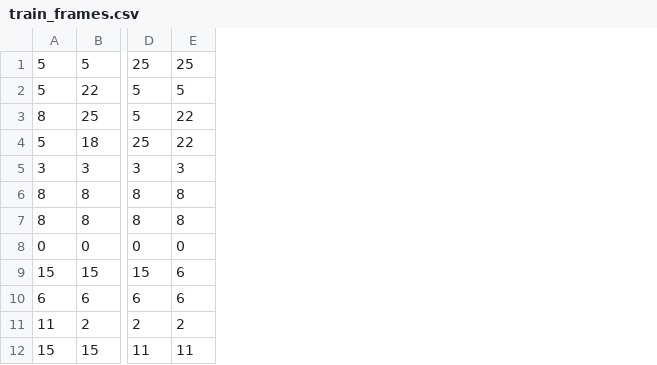
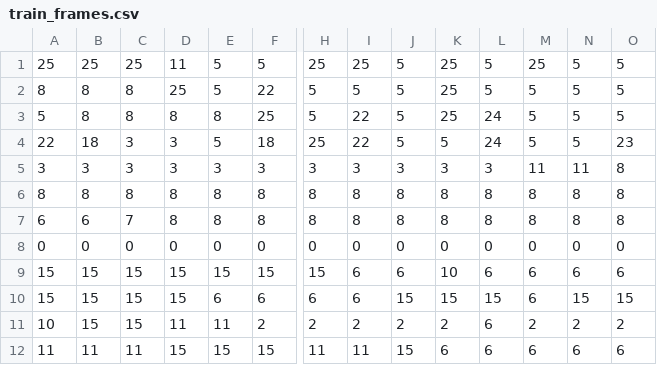
Before and after one commit to srinathvrao/What-Am-I-Saying, a CSV file: train_frames.csv, drawn as a sheet; only a part is shown, gaps mark what is left out; the diff names each change by its address in the sheet, - before the commit and + after, or states it on an @@ line.

Commit message:
5 frames test

```diff
--- a/train_frames.csv
+++ b/train_frames.csv
+column A, rows 1-12: 25 | 8 | 5 | 22 | 3 | 8 | 6 | 0 | 15 | 15 | 10 | 11
+column B, rows 1-12: 25 | 8 | 8 | 18 | 3 | 8 | 6 | 0 | 15 | 15 | 15 | 11
+column C, rows 1-12: 25 | 8 | 8 | 3 | 3 | 8 | 7 | 0 | 15 | 15 | 15 | 11
+column D, rows 1-12: 11 | 25 | 8 | 3 | 3 | 8 | 8 | 0 | 15 | 15 | 11 | 15
+column J, rows 1-12: 5 | 5 | 5 | 5 | 3 | 8 | 8 | 0 | 6 | 15 | 2 | 15
+column K, rows 1-12: 25 | 25 | 25 | 5 | 3 | 8 | 8 | 0 | 10 | 15 | 2 | 6
+column L, rows 1-12: 5 | 5 | 24 | 24 | 3 | 8 | 8 | 0 | 6 | 15 | 6 | 6
+column M, rows 1-12: 25 | 5 | 5 | 5 | 11 | 8 | 8 | 0 | 6 | 6 | 2 | 6
+column N, rows 1-12: 5 | 5 | 5 | 5 | 11 | 8 | 8 | 0 | 6 | 15 | 2 | 6
+column O, rows 1-12: 5 | 5 | 5 | 23 | 8 | 8 | 8 | 0 | 6 | 15 | 2 | 6
```
Also changed, not shown: 1 other file.
